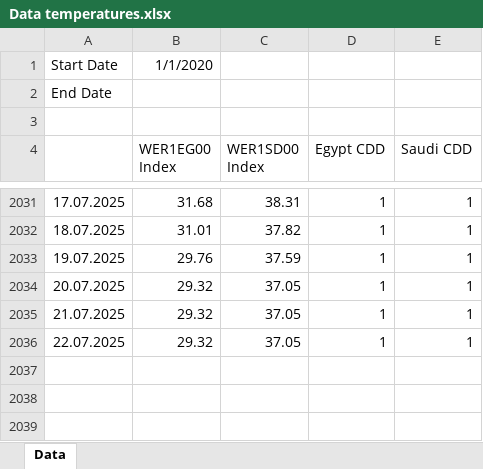
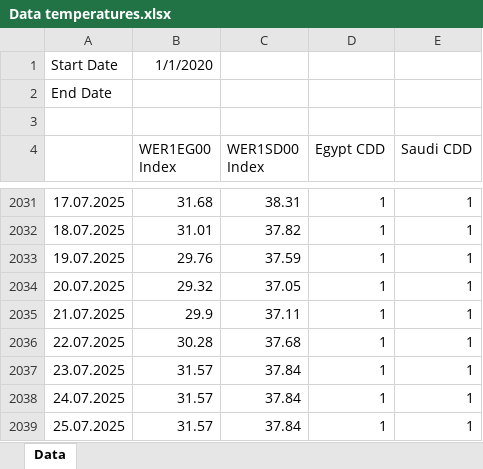
Before and after one commit to charlesgre/fuel-dashboard, an Excel workbook: CDD/Data temperatures.xlsx, sheet Data, drawn as a sheet; only a part is shown, gaps mark what is left out; values as stored, in another font and other column widths than the file's, no borders; the diff names each change by its address in the sheet, - before the commit and + after, or states it on an @@ line.

Commit message:
🔄 Mise à jour des fichiers Excel et du script generate_charts.py

```diff
--- a/CDD/Data temperatures.xlsx (sheet Data)
+++ b/CDD/Data temperatures.xlsx (sheet Data)
-B2035 (WER1EG00 Index): 29.32
+B2035 (WER1EG00 Index): 29.9
-C2035 (WER1SD00 Index): 37.05
+C2035 (WER1SD00 Index): 37.11
-B2036 (WER1EG00 Index): 29.32
+B2036 (WER1EG00 Index): 30.28
-C2036 (WER1SD00 Index): 37.05
+C2036 (WER1SD00 Index): 37.68
+row 2037: 23.07.2025 | 31.57 | 37.84 | 1 | 1
+row 2038: 24.07.2025 | 31.57 | 37.84 | 1 | 1
+row 2039: 25.07.2025 | 31.57 | 37.84 | 1 | 1
```
Also changed, not shown: CDD/Forecast temperatures.xlsx, 5 other files.
